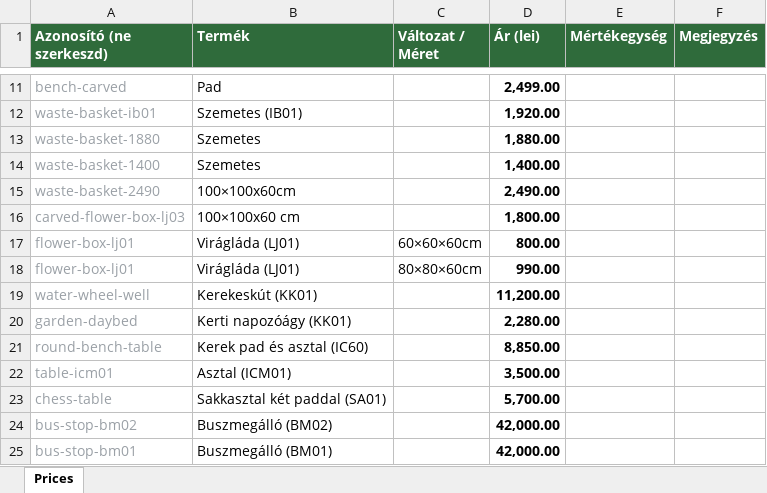
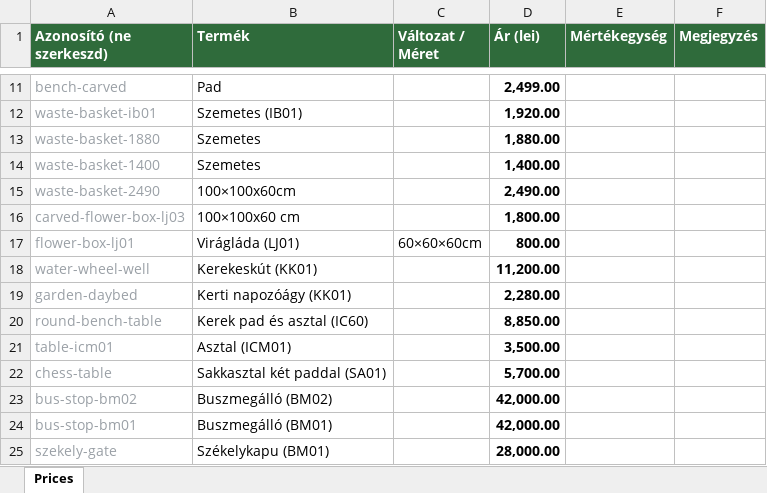
Before and after one commit to csabadosa/gardenproiect, an Excel workbook: prices.xlsx, sheet Prices, drawn as a sheet; only a part is shown, gaps mark what is left out; the shorter side is filled out with more unchanged rows; values as stored, in another font and other column widths than the file's, no borders; the diff names each change by its address in the sheet, - before the commit and + after, or states it on an @@ line.

```diff
--- a/prices.xlsx (sheet Prices)
+++ b/prices.xlsx (sheet Prices)
-row 18: flower-box-lj01 | Virágláda (LJ01) | 80×80×60cm | 990.00
```
Also changed, not shown: 5 other files.
